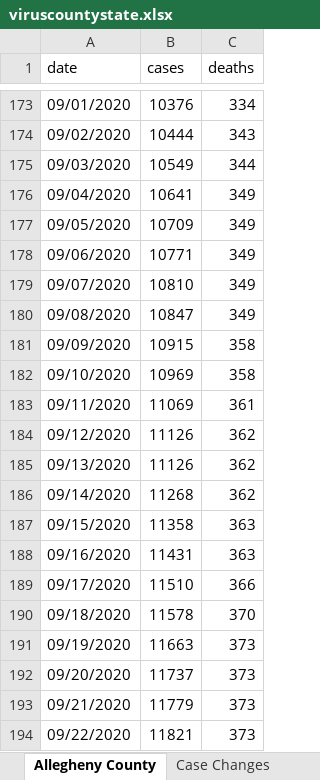
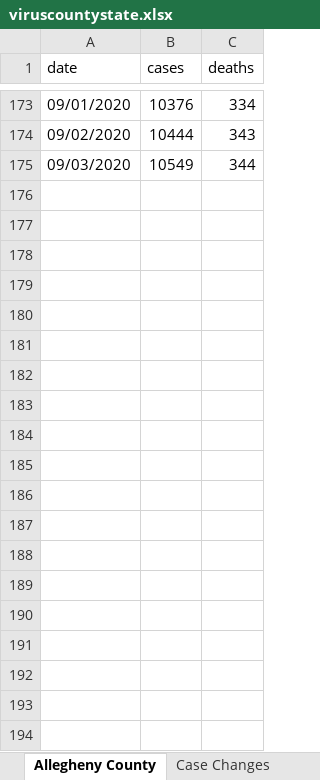
Before and after one commit to mhowe0422/mhowe0422.github.io, an Excel workbook: covid19/data/viruscountystate.xlsx, sheet Allegheny County, drawn as a sheet; only a part is shown, gaps mark what is left out; values as stored, in another font and other column widths than the file's, no borders; charts and pictures and table styles not drawn; the diff covers the shown part only; the diff names each change by its address in the sheet, - before the commit and + after, or states it on an @@ line.

```diff
--- a/covid19/data/viruscountystate.xlsx (sheet Allegheny County)
+++ b/covid19/data/viruscountystate.xlsx (sheet Allegheny County)
-row 176: 09/04/2020 | 10641 | 349
-row 177: 09/05/2020 | 10709 | 349
-row 178: 09/06/2020 | 10771 | 349
-row 179: 09/07/2020 | 10810 | 349
-row 180: 09/08/2020 | 10847 | 349
-row 181: 09/09/2020 | 10915 | 358
-row 182: 09/10/2020 | 10969 | 358
-row 183: 09/11/2020 | 11069 | 361
-row 184: 09/12/2020 | 11126 | 362
-row 185: 09/13/2020 | 11126 | 362
-row 186: 09/14/2020 | 11268 | 362
-row 187: 09/15/2020 | 11358 | 363
-row 188: 09/16/2020 | 11431 | 363
-row 189: 09/17/2020 | 11510 | 366
-row 190: 09/18/2020 | 11578 | 370
-row 191: 09/19/2020 | 11663 | 373
-row 192: 09/20/2020 | 11737 | 373
-row 193: 09/21/2020 | 11779 | 373
-row 194: 09/22/2020 | 11821 | 373
```
Also changed, not shown: 40 removed rows elsewhere in this sheet, charts or pictures, covid19/data/CaseRatio.xlsx, covid19/data/TrendTest.xlsx, 3 other files.
